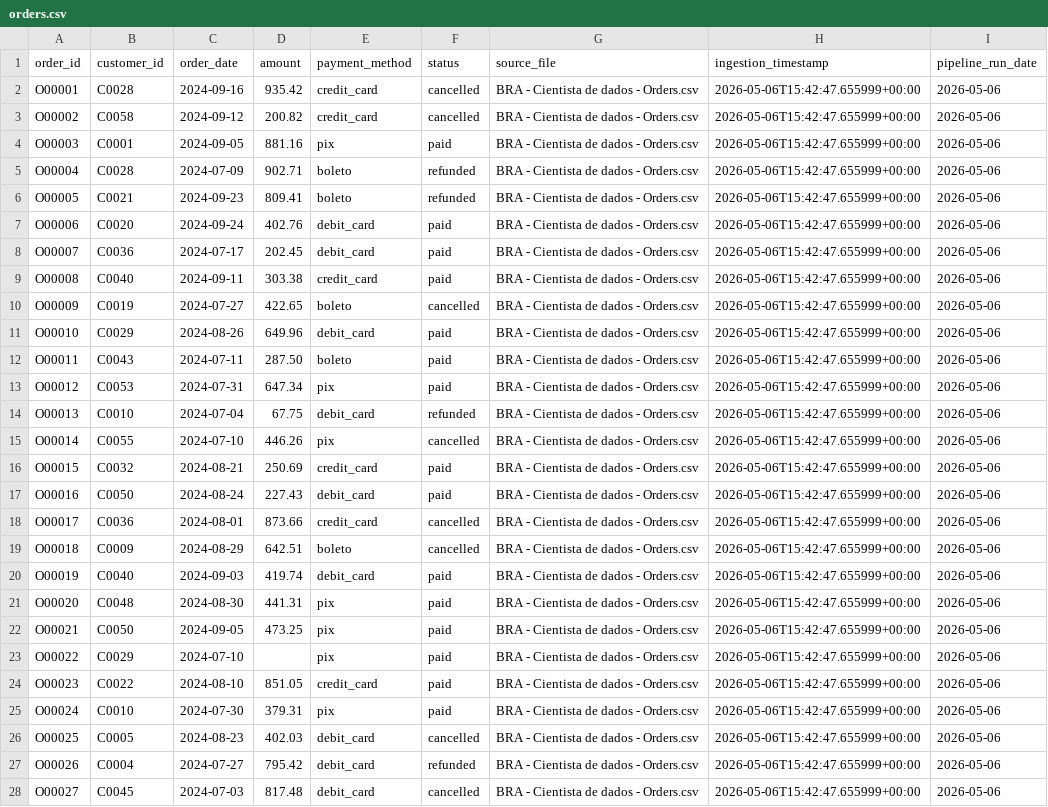
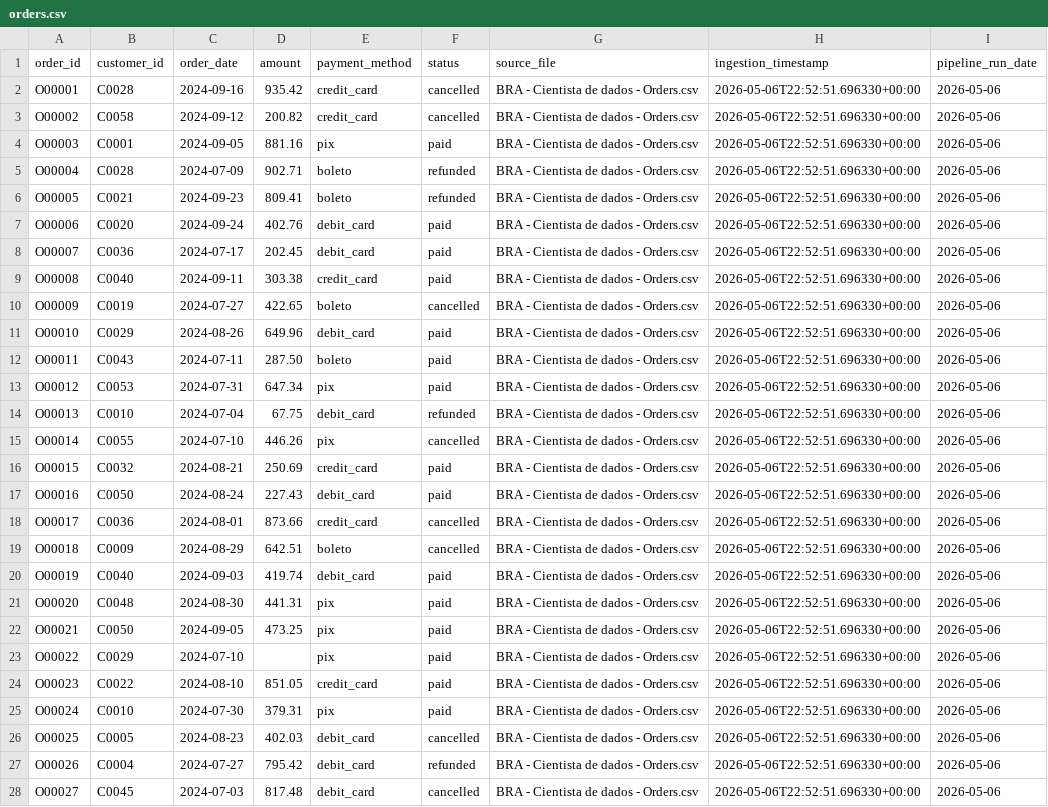
Before and after one commit to GDPMg/data-engineering-case, a CSV file: data/bronze/sales_operations/orders/2026-05-06/orders.csv, drawn as a sheet; only a part is shown; the diff covers the shown part only; the diff names each change by its address in the sheet, - before the commit and + after, or states it on an @@ line.

```diff
--- a/data/bronze/sales_operations/orders/2026-05-06/orders.csv
+++ b/data/bronze/sales_operations/orders/2026-05-06/orders.csv
-H2:H28 (ingestion_timestamp): 2026-05-06T15:42:47.655999+00:00
+H2:H28 (ingestion_timestamp): 2026-05-06T22:52:51.696330+00:00
```
Also changed, not shown: 157 edited cells elsewhere in this file, data/bronze/sales_operations/customers/2026-05-06/customers.csv, data/gold/sales_operations/dim_customers/dim_customers.csv, 3 other files.
